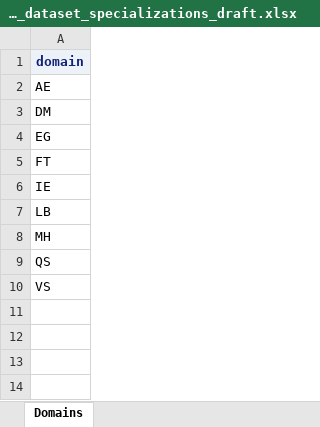
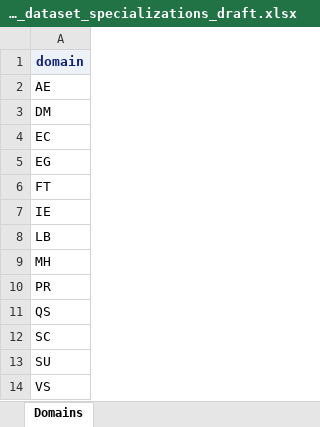
Before and after one commit to lexjansen/cdisc360i-pocs, an Excel workbook: metadata/cdisc_collection_dataset_specializations_draft.xlsx, sheet Domains, drawn as a sheet; values as stored, in another font and other column widths than the file's, no borders; the diff names each change by its address in the sheet, - before the commit and + after, or states it on an @@ line.

```diff
--- a/metadata/cdisc_collection_dataset_specializations_draft.xlsx (sheet Domains)
+++ b/metadata/cdisc_collection_dataset_specializations_draft.xlsx (sheet Domains)
+row 4: EC
+row 10: PR
+row 12: SC
+row 13: SU
```
Also changed, not shown: sheet Collection Specializations, metadata/cdisc_collection_forms.xlsx, 2 other files.
